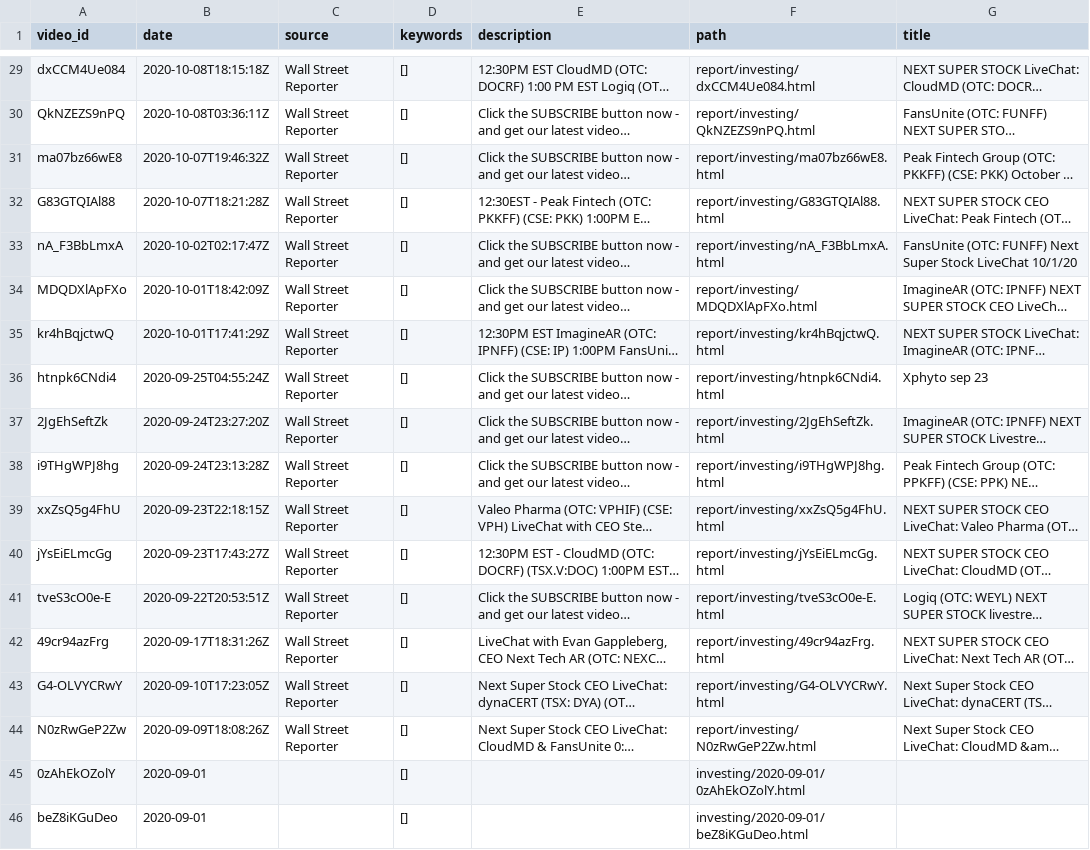
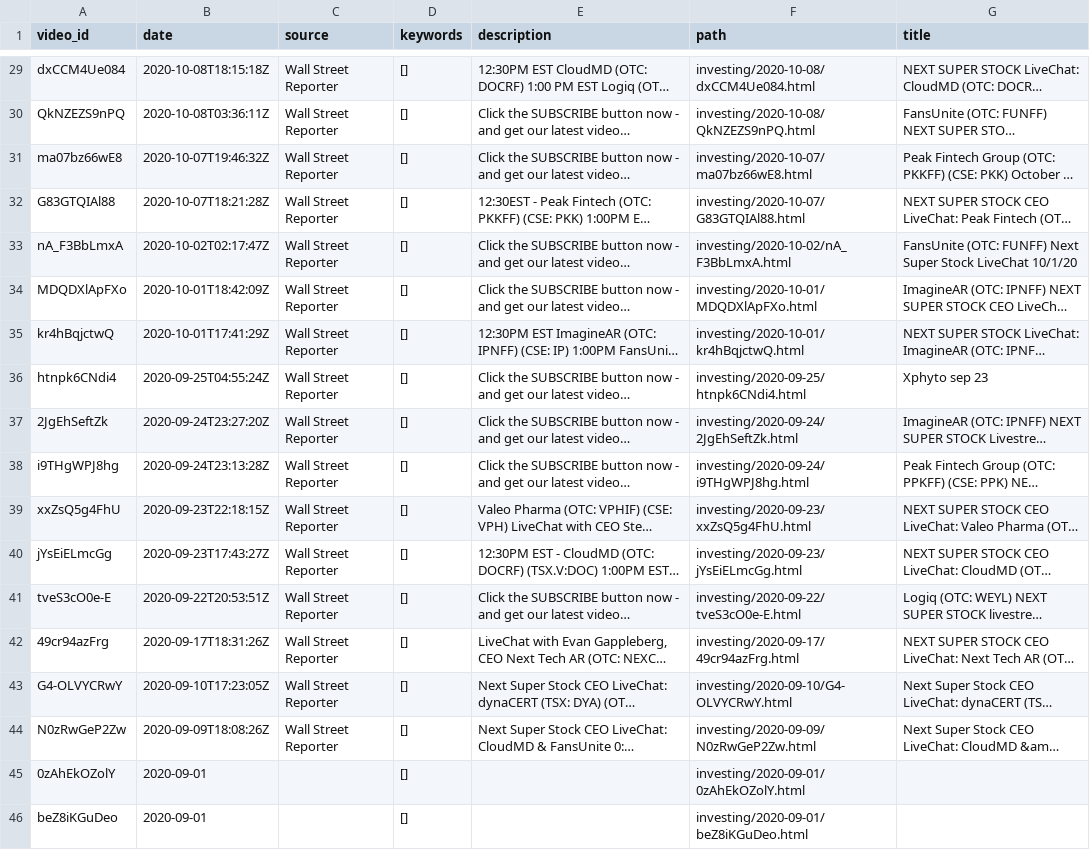
Before and after one commit to dli-invest/ytube_nlp, a CSV file: yt_data.csv, drawn as a sheet; only a part is shown, gaps mark what is left out; long unchanged cells end in …; the diff covers the shown part only; the diff names each change by its address in the sheet, - before the commit and + after, or states it on an @@ line.

Commit message:
adding agoracom, fixing report paths

```diff
--- a/yt_data.csv
+++ b/yt_data.csv
-F29 (path): report/investing/dxCCM4Ue084.html
+F29 (path): investing/2020-10-08/dxCCM4Ue084.html
-F30 (path): report/investing/QkNZEZS9nPQ.html
+F30 (path): investing/2020-10-08/QkNZEZS9nPQ.html
-F31 (path): report/investing/ma07bz66wE8.html
+F31 (path): investing/2020-10-07/ma07bz66wE8.html
-F32 (path): report/investing/G83GTQIAl88.html
+F32 (path): investing/2020-10-07/G83GTQIAl88.html
-F33 (path): report/investing/nA_F3BbLmxA.html
+F33 (path): investing/2020-10-02/nA_F3BbLmxA.html
-F34 (path): report/investing/MDQDXlApFXo.html
+F34 (path): investing/2020-10-01/MDQDXlApFXo.html
-F35 (path): report/investing/kr4hBqjctwQ.html
+F35 (path): investing/2020-10-01/kr4hBqjctwQ.html
-F36 (path): report/investing/htnpk6CNdi4.html
+F36 (path): investing/2020-09-25/htnpk6CNdi4.html
-F37 (path): report/investing/2JgEhSeftZk.html
+F37 (path): investing/2020-09-24/2JgEhSeftZk.html
-F38 (path): report/investing/i9THgWPJ8hg.html
+F38 (path): investing/2020-09-24/i9THgWPJ8hg.html
-F39 (path): report/investing/xxZsQ5g4FhU.html
+F39 (path): investing/2020-09-23/xxZsQ5g4FhU.html
-F40 (path): report/investing/jYsEiELmcGg.html
+F40 (path): investing/2020-09-23/jYsEiELmcGg.html
-F41 (path): report/investing/tveS3cO0e-E.html
+F41 (path): investing/2020-09-22/tveS3cO0e-E.html
-F42 (path): report/investing/49cr94azFrg.html
+F42 (path): investing/2020-09-17/49cr94azFrg.html
-F43 (path): report/investing/G4-OLVYCRwY.html
+F43 (path): investing/2020-09-10/G4-OLVYCRwY.html
-F44 (path): report/investing/N0zRwGeP2Zw.html
+F44 (path): investing/2020-09-09/N0zRwGeP2Zw.html
```
Also changed, not shown: 27 edited cells elsewhere in this file, 6 other files.
